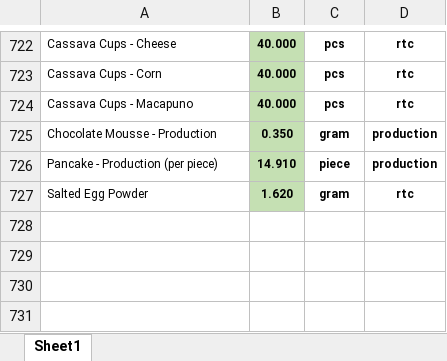
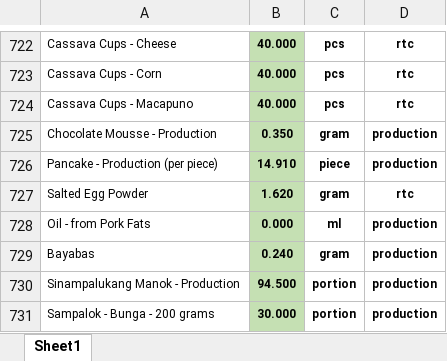
Before and after one commit to markdanielcruz/recipe-app, an Excel workbook: costs.xlsx, sheet Sheet1, drawn as a sheet; only a part is shown, gaps mark what is left out; values as stored, in another font and other column widths than the file's, no borders; the diff names each change by its address in the sheet, - before the commit and + after, or states it on an @@ line.

Commit message:
Add files via upload

```diff
--- a/costs.xlsx (sheet Sheet1)
+++ b/costs.xlsx (sheet Sheet1)
+row 728: Oil - from Pork Fats | 0.000 | ml | production
+row 729: Bayabas | 0.240 | gram | production
+row 730: Sinampalukang Manok - Production | 94.500 | portion | production
+row 731: Sampalok - Bunga - 200 grams | 30.000 | portion | production
```
